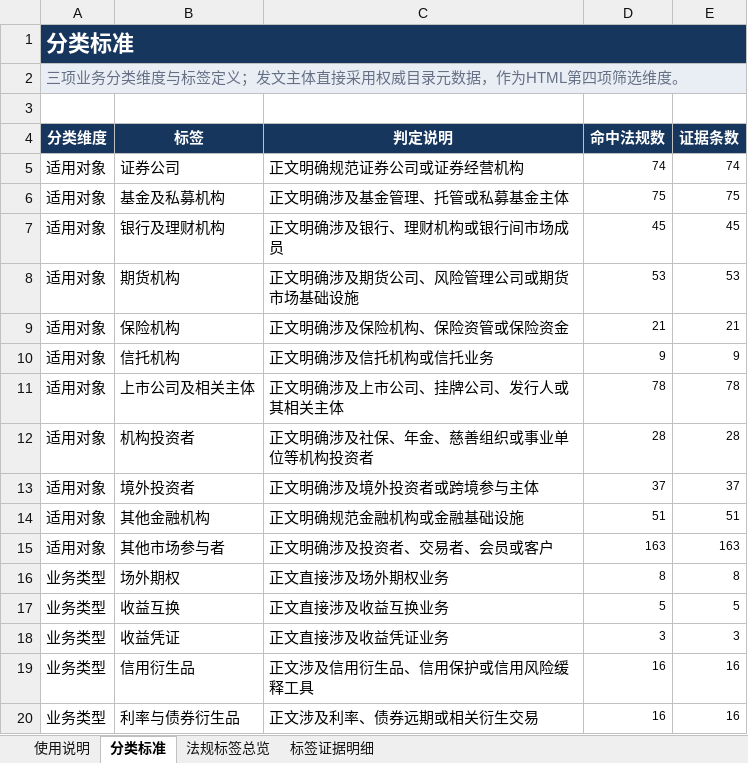
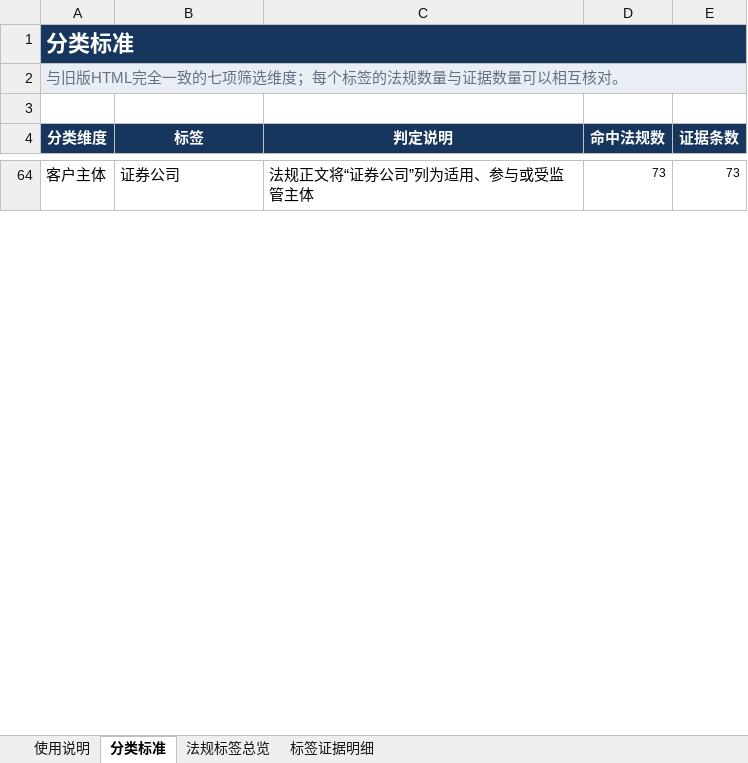
Before and after one commit to tank798/OTC-Derivatives-Knowledge-Base-new, an Excel workbook: 更新的法规/场外衍生品法规分类与证据_20260724.xlsx, sheet 分类标准, drawn as a sheet; only a part is shown, gaps mark what is left out; values as stored, in another font and other column widths than the file's, no borders; conditional formats and table styles not drawn; removed rows and columns are numbered as before the commit, all else as after; the diff covers the shown part only; the diff names each change by its address in the sheet, - before the commit and + after, or states it on an @@ line.

```diff
--- a/更新的法规/场外衍生品法规分类与证据_20260724.xlsx (sheet 分类标准)
+++ b/更新的法规/场外衍生品法规分类与证据_20260724.xlsx (sheet 分类标准)
-A2 (分类维度): 三项业务分类维度与标签定义；发文主体直接采用权威目录元数据，作为HTML第四项筛选维度。
+A2 (分类维度): 与旧版HTML完全一致的七项筛选维度；每个标签的法规数量与证据数量可以相互核对。
-A64 (分类维度): 适用对象
+A64 (分类维度): 客户主体
-C64 (判定说明): 正文明确规范证券公司或证券经营机构
+C64 (判定说明): 法规正文将“证券公司”列为适用、参与或受监管主体
-D64 (命中法规数): 74
+D64 (命中法规数): 73
-E64 (证据条数): 74
+E64 (证据条数): 73
-row 6: 适用对象 | 基金及私募机构 | 正文明确涉及基金管理、托管或私募基金主体 | 75 | 75
-row 7: 适用对象 | 银行及理财机构 | 正文明确涉及银行、理财机构或银行间市场成员 | 45 | 45
-row 8: 适用对象 | 期货机构 | 正文明确涉及期货公司、风险管理公司或期货市场基础设施 | 53 | 53
-row 9: 适用对象 | 保险机构 | 正文明确涉及保险机构、保险资管或保险资金 | 21 | 21
-row 10: 适用对象 | 信托机构 | 正文明确涉及信托机构或信托业务 | 9 | 9
-row 11: 适用对象 | 上市公司及相关主体 | 正文明确涉及上市公司、挂牌公司、发行人或其相关主体 | 78 | 78
-row 12: 适用对象 | 机构投资者 | 正文明确涉及社保、年金、慈善组织或事业单位等机构投资者 | 28 | 28
-row 13: 适用对象 | 境外投资者 | 正文明确涉及境外投资者或跨境参与主体 | 37 | 37
-row 14: 适用对象 | 其他金融机构 | 正文明确规范金融机构或金融基础设施 | 51 | 51
-row 15: 适用对象 | 其他市场参与者 | 正文明确涉及投资者、交易者、会员或客户 | 163 | 163
-row 16: 业务类型 | 场外期权 | 正文直接涉及场外期权业务 | 8 | 8
-row 17: 业务类型 | 收益互换 | 正文直接涉及收益互换业务 | 5 | 5
-row 18: 业务类型 | 收益凭证 | 正文直接涉及收益凭证业务 | 3 | 3
-row 19: 业务类型 | 信用衍生品 | 正文涉及信用衍生品、信用保护或信用风险缓释工具 | 16 | 16
-row 20: 业务类型 | 利率与债券衍生品 | 正文涉及利率、债券远期或相关衍生交易 | 16 | 16
```
Also changed, not shown: 76 added rows and 21 removed rows elsewhere in this sheet, sheet 标签证据明细, sheet 法规标签总览, sheet 使用说明, 11 other files.
